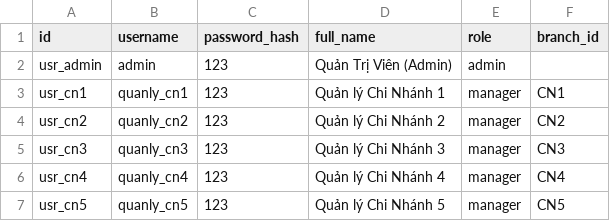
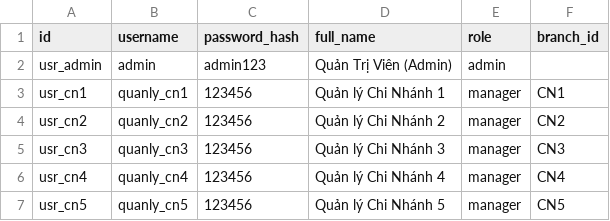
Before and after one commit to hoangngogia04-lang/chamcong, a CSV file: user_profiles.csv, drawn as a sheet.

```diff
--- a/user_profiles.csv
+++ b/user_profiles.csv
@@ -1,7 +1,7 @@
 id,username,password_hash,full_name,role,branch_id
-usr_admin,admin,123,Quản Trị Viên (Admin),admin,
-usr_cn1,quanly_cn1,123,Quản lý Chi Nhánh 1,manager,CN1
-usr_cn2,quanly_cn2,123,Quản lý Chi Nhánh 2,manager,CN2
-usr_cn3,quanly_cn3,123,Quản lý Chi Nhánh 3,manager,CN3
-usr_cn4,quanly_cn4,123,Quản lý Chi Nhánh 4,manager,CN4
-usr_cn5,quanly_cn5,123,Quản lý Chi Nhánh 5,manager,CN5
+usr_admin,admin,admin123,Quản Trị Viên (Admin),admin,
+usr_cn1,quanly_cn1,123456,Quản lý Chi Nhánh 1,manager,CN1
+usr_cn2,quanly_cn2,123456,Quản lý Chi Nhánh 2,manager,CN2
+usr_cn3,quanly_cn3,123456,Quản lý Chi Nhánh 3,manager,CN3
+usr_cn4,quanly_cn4,123456,Quản lý Chi Nhánh 4,manager,CN4
+usr_cn5,quanly_cn5,123456,Quản lý Chi Nhánh 5,manager,CN5
```
Also changed, not shown: attendance.csv, employees.csv, 1 other file.
